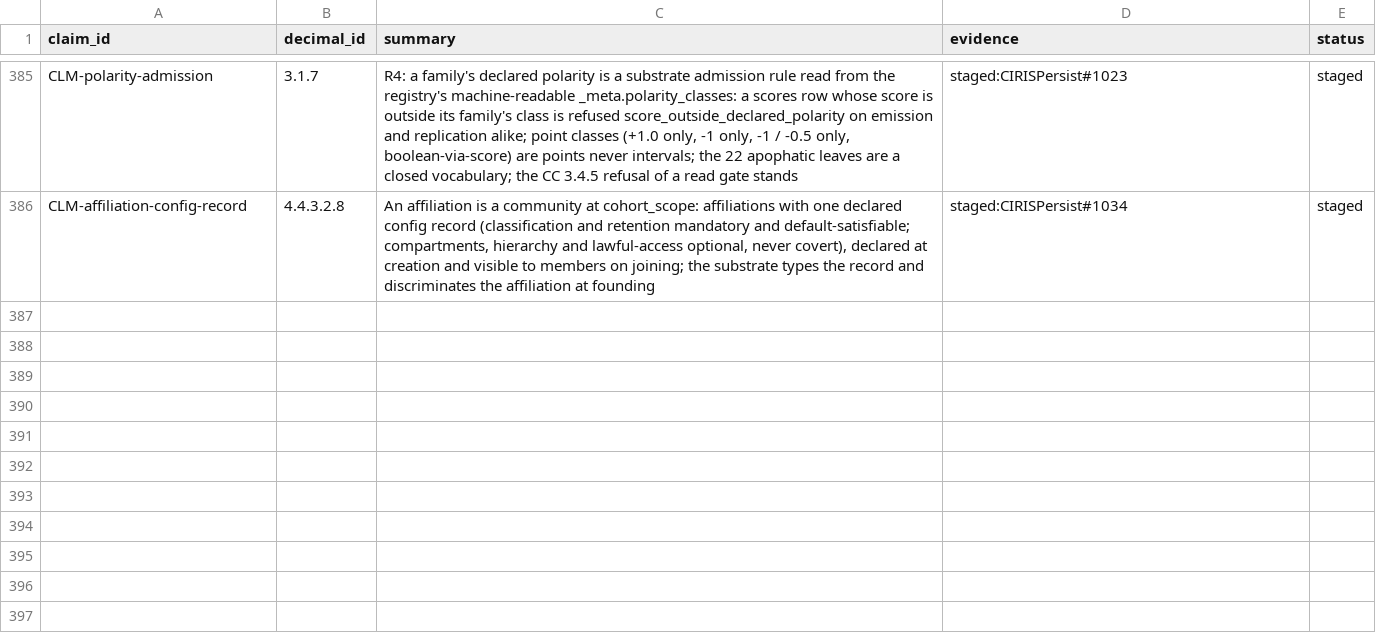
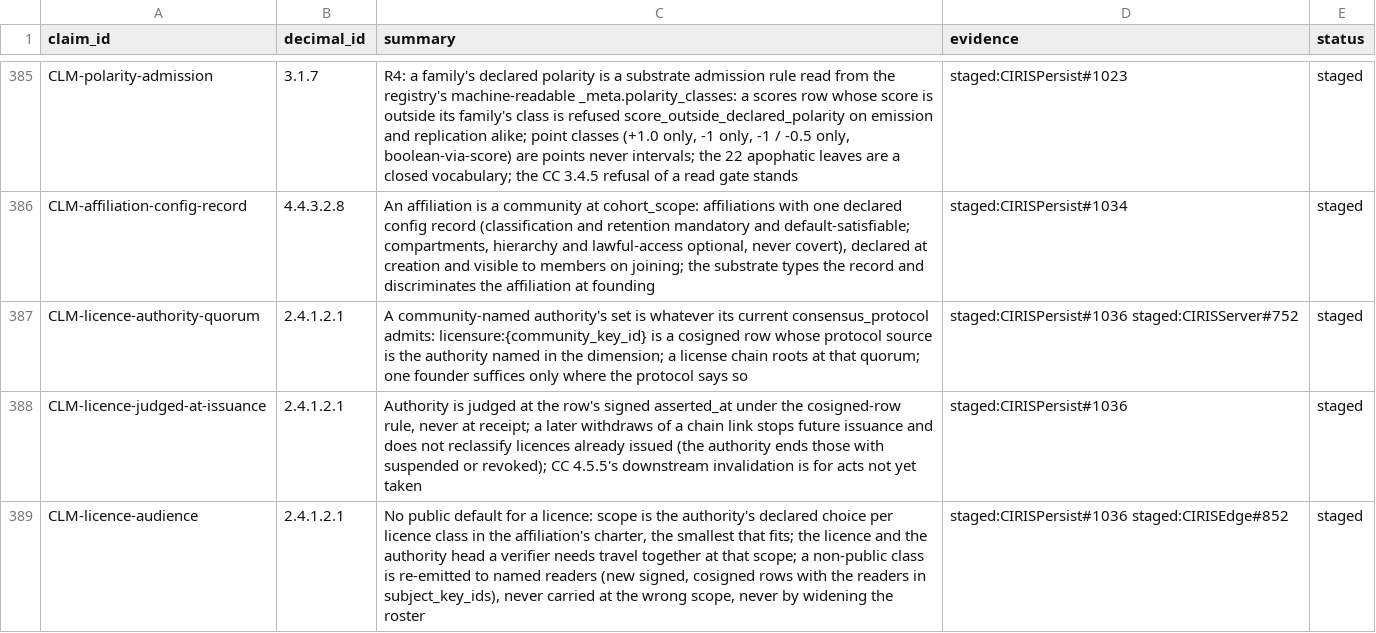
Before and after one commit to CIRISAI/CIRISConstitution, a TSV file: constitution/claims.tsv, drawn as a sheet; only a part is shown, gaps mark what is left out; the diff covers the shown part only; the diff names each change by its address in the sheet, - before the commit and + after, or states it on an @@ line.

```diff
--- a/constitution/claims.tsv
+++ b/constitution/claims.tsv
+row 387: CLM-licence-authority-quorum | 2.4.1.2.1 | A community-named authority's set is whatever its current consensus_protocol admits: licensure:{community_key_id} is a cosigned row whose protocol source is the authority named in the dimension; a license chain roots at that quorum; one founder suffices only where the protocol says so | staged:CIRISPersist#1036 staged:CIRISServer#752 | staged
+row 388: CLM-licence-judged-at-issuance | 2.4.1.2.1 | Authority is judged at the row's signed asserted_at under the cosigned-row rule, never at receipt; a later withdraws of a chain link stops future issuance and does not reclassify licences already issued (the authority ends those with suspended or revoked); CC 4.5.5's downstream invalidation is for acts not yet taken | staged:CIRISPersist#1036 | staged
+row 389: CLM-licence-audience | 2.4.1.2.1 | No public default for a licence: scope is the authority's declared choice per licence class in the affiliation's charter, the smallest that fits; the licence and the authority head a verifier needs travel together at that scope; a non-public class is re-emitted to named readers (new signed, cosigned rows with the readers in subject_key_ids), never carried at the wrong scope, never by widening the roster | staged:CIRISPersist#1036 staged:CIRISEdge#852 | staged
```
Also changed, not shown: 2 added rows and 2 edited cells elsewhere in this file, 7 other files.
